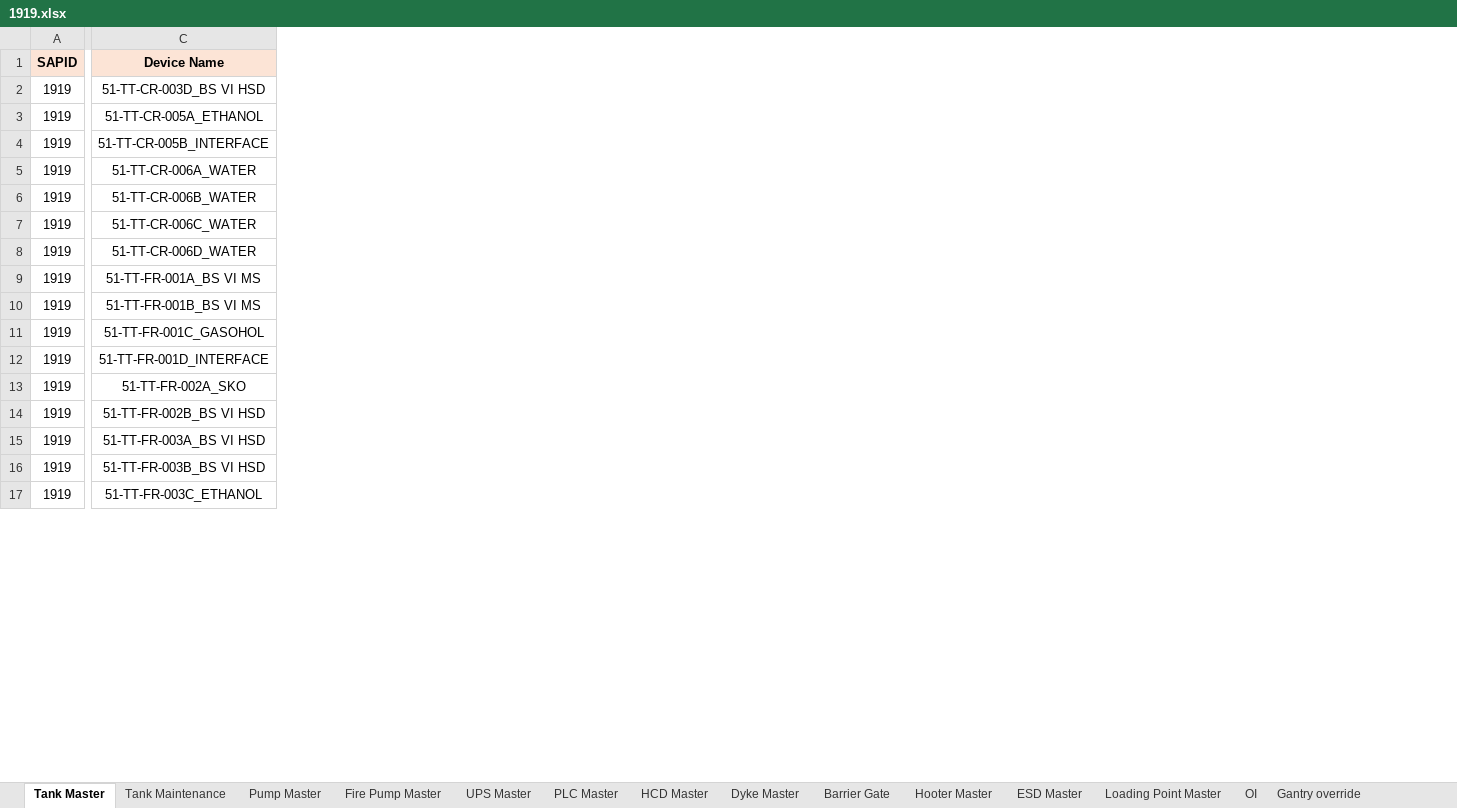
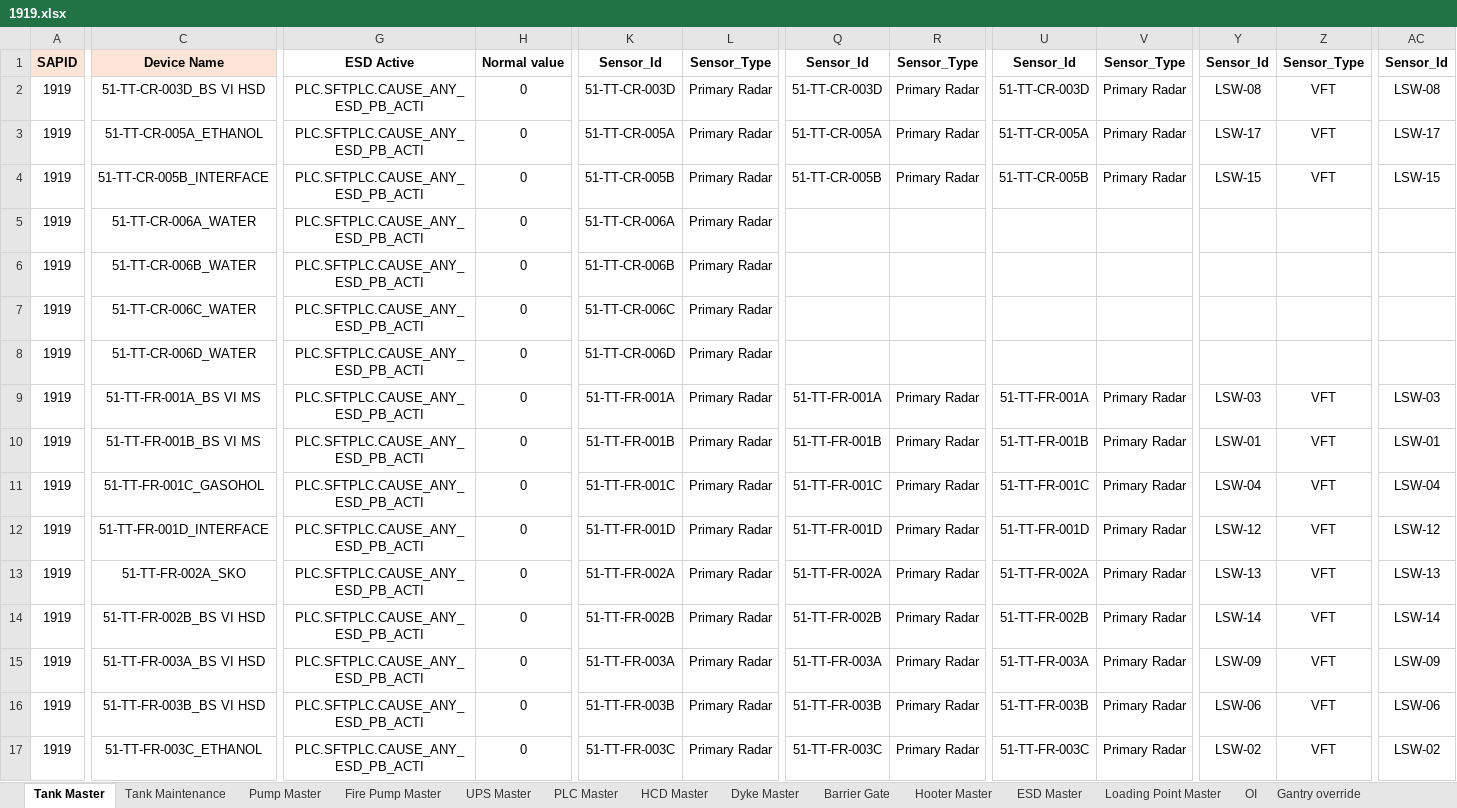
Before and after one commit to vatsav466/HPCL-Backend, an Excel workbook: things_board/device_data/1919.xlsx, sheet Tank Master, drawn as a sheet; only a part is shown, gaps mark what is left out; values as stored, in another font and other column widths than the file's, no borders; charts and pictures not drawn; the diff covers the shown part only; the diff names each change by its address in the sheet, - before the commit and + after, or states it on an @@ line.

```diff
--- a/things_board/device_data/1919.xlsx (sheet Tank Master)
+++ b/things_board/device_data/1919.xlsx (sheet Tank Master)
+column G, rows 1-17: ESD Active | PLC.SFTPLC.CAUSE_ANY_ESD_PB_ACTI | PLC.SFTPLC.CAUSE_ANY_ESD_PB_ACTI | PLC.SFTPLC.CAUSE_ANY_ESD_PB_ACTI | PLC.SFTPLC.CAUSE_ANY_ESD_PB_ACTI | PLC.SFTPLC.CAUSE_ANY_ESD_PB_ACTI | PLC.SFTPLC.CAUSE_ANY_ESD_PB_ACTI | PLC.SFTPLC.CAUSE_ANY_ESD_PB_ACTI | PLC.SFTPLC.CAUSE_ANY_ESD_PB_ACTI | PLC.SFTPLC.CAUSE_ANY_ESD_PB_ACTI | PLC.SFTPLC.CAUSE_ANY_ESD_PB_ACTI | PLC.SFTPLC.CAUSE_ANY_ESD_PB_ACTI | PLC.SFTPLC.CAUSE_ANY_ESD_PB_ACTI | PLC.SFTPLC.CAUSE_ANY_ESD_PB_ACTI | PLC.SFTPLC.CAUSE_ANY_ESD_PB_ACTI | PLC.SFTPLC.CAUSE_ANY_ESD_PB_ACTI | PLC.SFTPLC.CAUSE_ANY_ESD_PB_ACTI
+column H, rows 1-17: Normal value | 0 | 0 | 0 | 0 | 0 | 0 | 0 | 0 | 0 | 0 | 0 | 0 | 0 | 0 | 0 | 0
+column K, rows 1-17: Sensor_Id | 51-TT-CR-003D | 51-TT-CR-005A | 51-TT-CR-005B | 51-TT-CR-006A | 51-TT-CR-006B | 51-TT-CR-006C | 51-TT-CR-006D | 51-TT-FR-001A | 51-TT-FR-001B | 51-TT-FR-001C | 51-TT-FR-001D | 51-TT-FR-002A | 51-TT-FR-002B | 51-TT-FR-003A | 51-TT-FR-003B | 51-TT-FR-003C
+column L, rows 1-17: Sensor_Type | Primary Radar | Primary Radar | Primary Radar | Primary Radar | Primary Radar | Primary Radar | Primary Radar | Primary Radar | Primary Radar | Primary Radar | Primary Radar | Primary Radar | Primary Radar | Primary Radar | Primary Radar | Primary Radar
+column Q, rows 1-17: Sensor_Id | 51-TT-CR-003D | 51-TT-CR-005A | 51-TT-CR-005B |  |  |  |  | 51-TT-FR-001A | 51-TT-FR-001B | 51-TT-FR-001C | 51-TT-FR-001D | 51-TT-FR-002A | 51-TT-FR-002B | 51-TT-FR-003A | 51-TT-FR-003B | 51-TT-FR-003C
+column R, rows 1-17: Sensor_Type | Primary Radar | Primary Radar | Primary Radar |  |  |  |  | Primary Radar | Primary Radar | Primary Radar | Primary Radar | Primary Radar | Primary Radar | Primary Radar | Primary Radar | Primary Radar
+column U, rows 1-17: Sensor_Id | 51-TT-CR-003D | 51-TT-CR-005A | 51-TT-CR-005B |  |  |  |  | 51-TT-FR-001A | 51-TT-FR-001B | 51-TT-FR-001C | 51-TT-FR-001D | 51-TT-FR-002A | 51-TT-FR-002B | 51-TT-FR-003A | 51-TT-FR-003B | 51-TT-FR-003C
+column V, rows 1-17: Sensor_Type | Primary Radar | Primary Radar | Primary Radar |  |  |  |  | Primary Radar | Primary Radar | Primary Radar | Primary Radar | Primary Radar | Primary Radar | Primary Radar | Primary Radar | Primary Radar
+column Y, rows 1-17: Sensor_Id | LSW-08 | LSW-17 | LSW-15 |  |  |  |  | LSW-03 | LSW-01 | LSW-04 | LSW-12 | LSW-13 | LSW-14 | LSW-09 | LSW-06 | LSW-02
+column Z, rows 1-17: Sensor_Type | VFT | VFT | VFT |  |  |  |  | VFT | VFT | VFT | VFT | VFT | VFT | VFT | VFT | VFT
+column AC, rows 1-17: Sensor_Id | LSW-08 | LSW-17 | LSW-15 |  |  |  |  | LSW-03 | LSW-01 | LSW-04 | LSW-12 | LSW-13 | LSW-14 | LSW-09 | LSW-06 | LSW-02
```
Also changed, not shown: 25 added columns, 10 edited cells and cell formats elsewhere in this sheet, sheet Tank Maintenance, sheet PLC Master, 3 other files.
